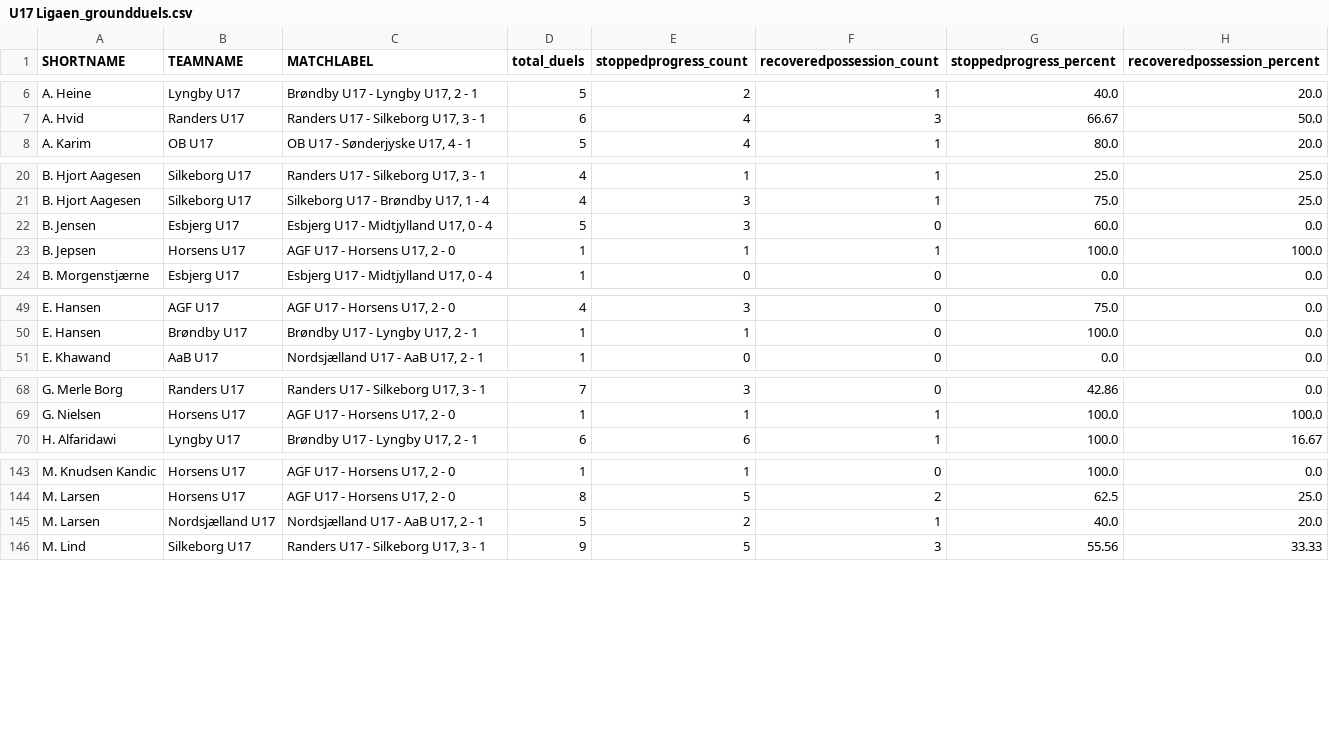
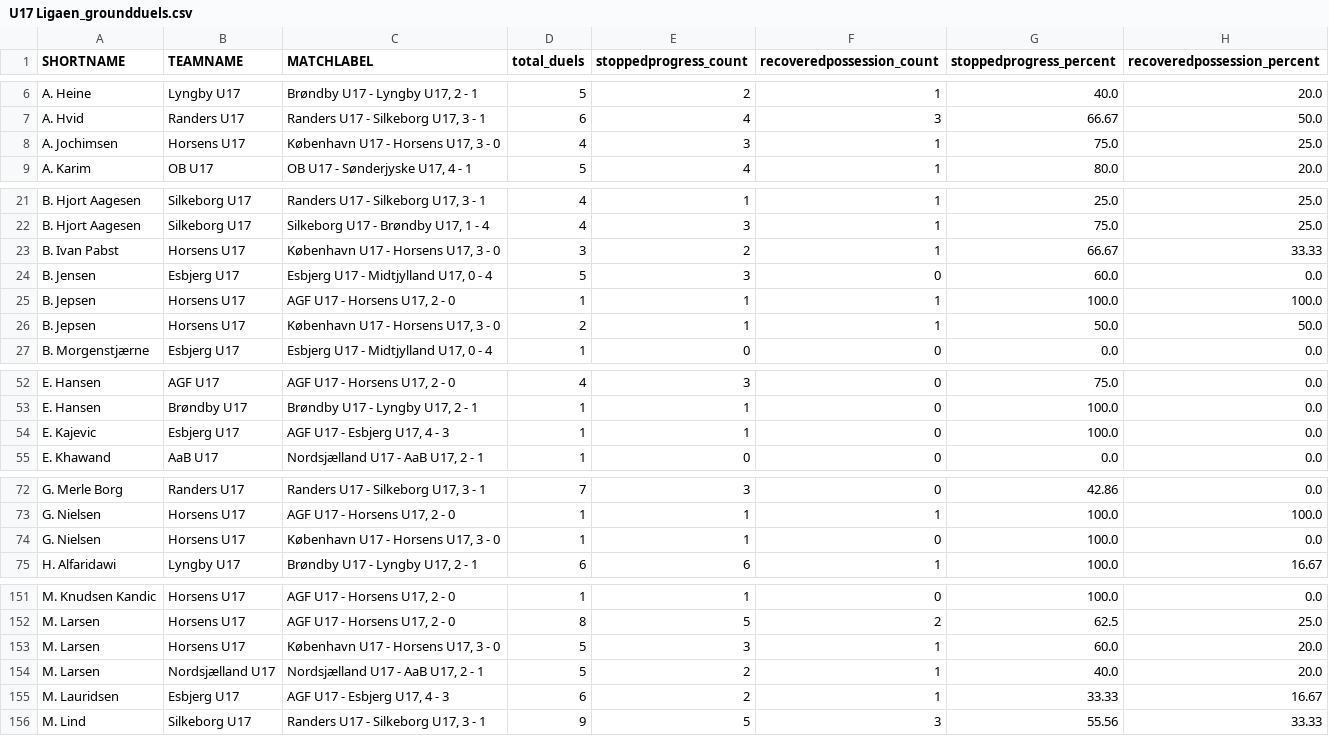
Before and after one commit to AC-Horsens/AC-Horsens-academy-scouting, a CSV file: U17 Ligaen_groundduels.csv, drawn as a sheet; only a part is shown, gaps mark what is left out; the diff covers the shown part only; the diff names each change by its address in the sheet, - before the commit and + after, or states it on an @@ line.

```diff
--- a/U17 Ligaen_groundduels.csv
+++ b/U17 Ligaen_groundduels.csv
+row 8: A. Jochimsen | Horsens U17 | København U17 - Horsens U17, 3 - 0 | 4 | 3 | 1 | 75.0 | 25.0
+row 23: B. Ivan Pabst | Horsens U17 | København U17 - Horsens U17, 3 - 0 | 3 | 2 | 1 | 66.67 | 33.33
+row 26: B. Jepsen | Horsens U17 | København U17 - Horsens U17, 3 - 0 | 2 | 1 | 1 | 50.0 | 50.0
+row 54: E. Kajevic | Esbjerg U17 | AGF U17 - Esbjerg U17, 4 - 3 | 1 | 1 | 0 | 100.0 | 0.0
+row 74: G. Nielsen | Horsens U17 | København U17 - Horsens U17, 3 - 0 | 1 | 1 | 0 | 100.0 | 0.0
+row 153: M. Larsen | Horsens U17 | København U17 - Horsens U17, 3 - 0 | 5 | 3 | 1 | 60.0 | 20.0
+row 155: M. Lauridsen | Esbjerg U17 | AGF U17 - Esbjerg U17, 4 - 3 | 6 | 2 | 1 | 33.33 | 16.67
```
Also changed, not shown: 8 added rows elsewhere in this file, 2nd Division_groundduels.csv, 2nd Division_matchstats.csv, 11 other files.
